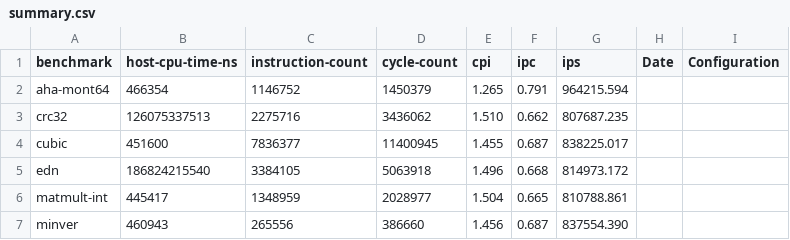
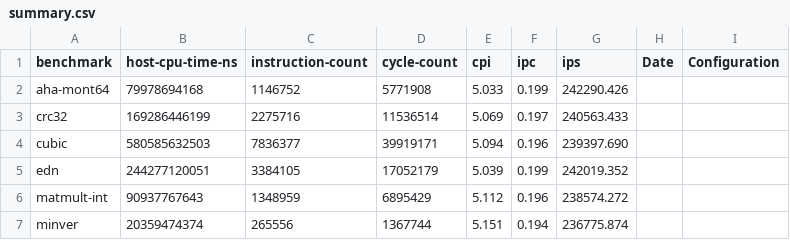
Before and after one commit to agra-uni-bremen/microrv32, a CSV file: microrv32/sw/embench-split-prebuilt/summary.csv, drawn as a sheet; only a part is shown; the diff covers the shown part only.

```diff
--- a/microrv32/sw/embench-split-prebuilt/summary.csv
+++ b/microrv32/sw/embench-split-prebuilt/summary.csv
@@ -1,7 +1,7 @@
 benchmark; host-cpu-time-ns; instruction-count; cycle-count; cpi; ipc; ips; Date; Configuration
-aha-mont64; 466354; 1146752; 1450379; 1.265; 0.791; 964215.594
-crc32; 126075337513; 2275716; 3436062; 1.510; 0.662; 807687.235
-cubic; 451600; 7836377; 11400945; 1.455; 0.687; 838225.017
-edn; 186824215540; 3384105; 5063918; 1.496; 0.668; 814973.172
-matmult-int; 445417; 1348959; 2028977; 1.504; 0.665; 810788.861
-minver; 460943; 265556; 386660; 1.456; 0.687; 837554.390
+aha-mont64; 79978694168; 1146752; 5771908; 5.033; 0.199; 242290.426
+crc32; 169286446199; 2275716; 11536514; 5.069; 0.197; 240563.433
+cubic; 580585632503; 7836377; 39919171; 5.094; 0.196; 239397.690
+edn; 244277120051; 3384105; 17052179; 5.039; 0.199; 242019.352
+matmult-int; 90937767643; 1348959; 6895429; 5.112; 0.196; 238574.272
+minver; 20359474374; 265556; 1367744; 5.151; 0.194; 236775.874
```
Also changed, not shown: 45 edited cells elsewhere in this file, 1 other file.
